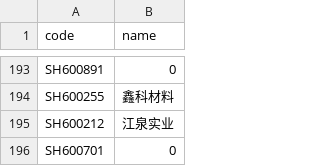
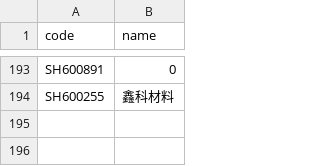
Before and after one commit to li-yong/result, a CSV file: garbage_latest_stock_changed_name.csv, drawn as a sheet; only a part is shown, gaps mark what is left out; the diff names each change by its address in the sheet, - before the commit and + after, or states it on an @@ line.

```diff
--- a/garbage_latest_stock_changed_name.csv
+++ b/garbage_latest_stock_changed_name.csv
-row 195: SH600212 | 江泉实业
-row 196: SH600701 | 0
```
Also changed, not shown: garbage_latest_SELL_MUST.csv, garbage_latest_ST_stock.csv, 11 other files.
